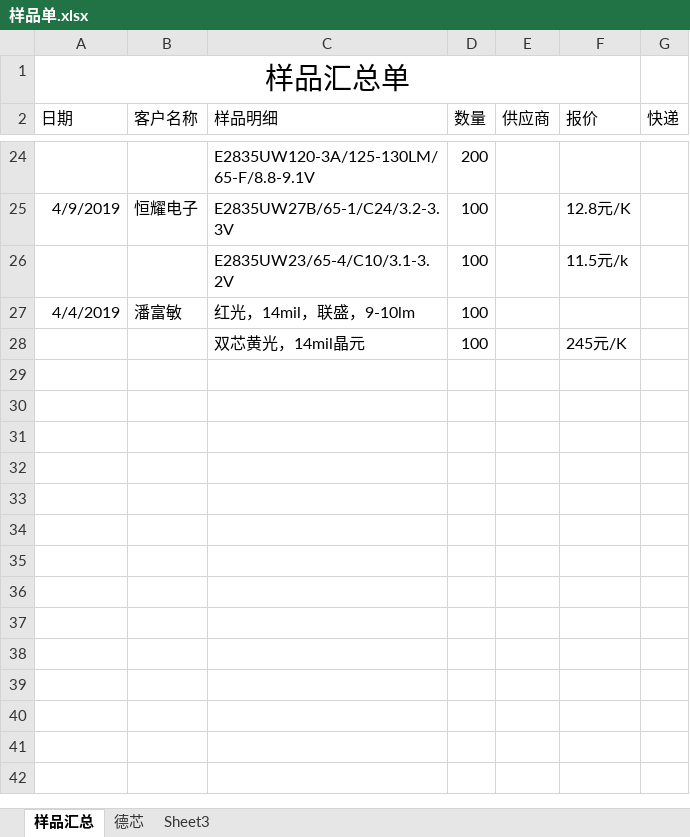
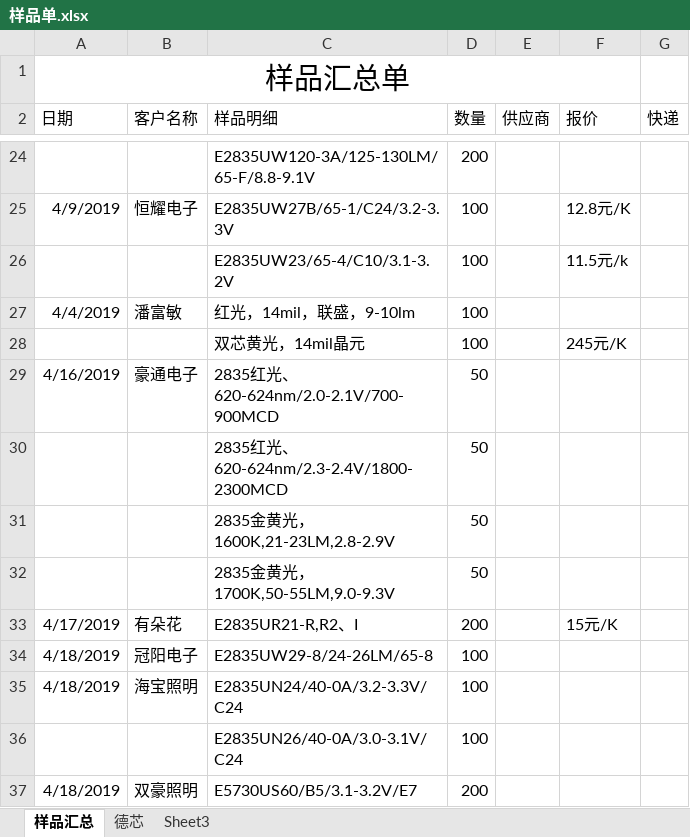
Before and after one commit to weinkym/zll, an Excel workbook: 季诚/样品单.xlsx, sheet 样品汇总, drawn as a sheet; only a part is shown, gaps mark what is left out; values as stored, in another font and other column widths than the file's, no borders; the diff names each change by its address in the sheet, - before the commit and + after, or states it on an @@ line.

```diff
--- a/季诚/样品单.xlsx (sheet 样品汇总)
+++ b/季诚/样品单.xlsx (sheet 样品汇总)
+row 29: 4/16/2019 | 豪通电子 | 2835红光、620-624nm/2.0-2.1V/700-900MCD | 50
+row 30:  |  | 2835红光、620-624nm/2.3-2.4V/1800-2300MCD | 50
+row 31:  |  | 2835金黄光，1600K,21-23LM,2.8-2.9V | 50
+row 32:  |  | 2835金黄光，1700K,50-55LM,9.0-9.3V | 50
+row 33: 4/17/2019 | 有朵花 | E2835UR21-R,R2、I | 200 |  | 15元/K
+row 34: 4/18/2019 | 冠阳电子 | E2835UW29-8/24-26LM/65-8 | 100
+row 35: 4/18/2019 | 海宝照明 | E2835UN24/40-0A/3.2-3.3V/C24 | 100
+row 36:  |  | E2835UN26/40-0A/3.0-3.1V/C24 | 100
+row 37: 4/18/2019 | 双豪照明 | E5730US60/B5/3.1-3.2V/E7 | 200
```
Also changed, not shown: 8 other files.
